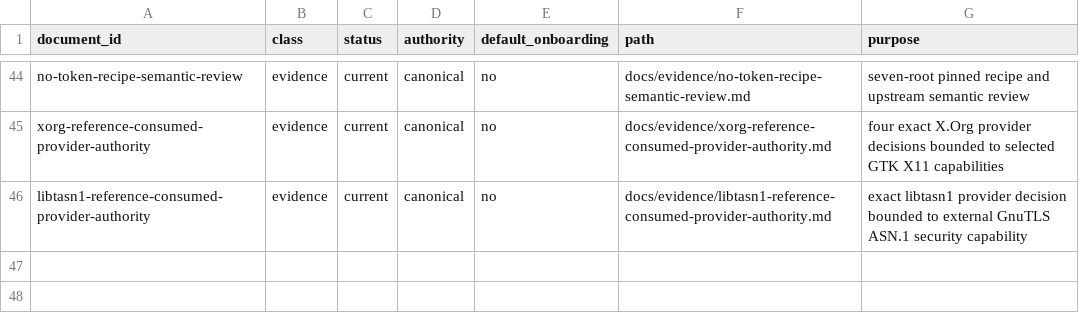
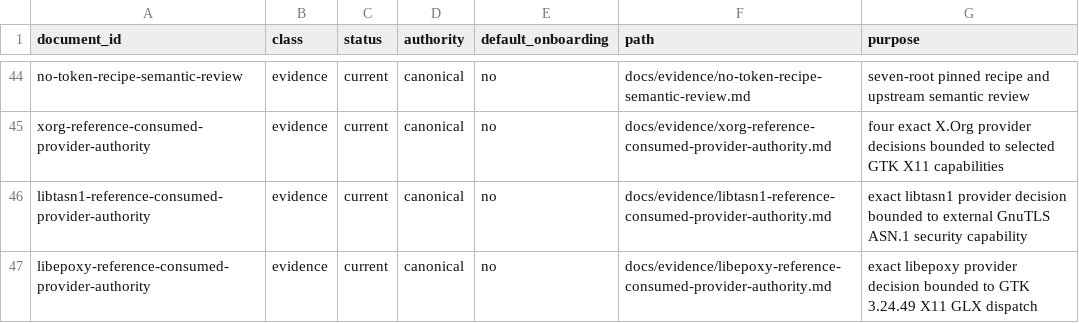
Before and after one commit to daylight-00/termux-native-desktop, a TSV file: docs/catalog.tsv, drawn as a sheet; only a part is shown, gaps mark what is left out.

Commit message:
docs: accept bounded libepoxy provider authority
Signed-off-by: daylight-00 <hwjang00@snu.ac.kr>

```diff
--- a/docs/catalog.tsv
+++ b/docs/catalog.tsv
@@ -46 +46,2 @@ xorg-reference-consumed-provider-authority	evidence	current	canonical	no	docs/ev
 libtasn1-reference-consumed-provider-authority	evidence	current	canonical	no	docs/evidence/libtasn1-reference-consumed-provider-authority.md	exact libtasn1 provider decision bounded to external GnuTLS ASN.1 security capability
+libepoxy-reference-consumed-provider-authority	evidence	current	canonical	no	docs/evidence/libepoxy-reference-consumed-provider-authority.md	exact libepoxy provider decision bounded to GTK 3.24.49 X11 GLX dispatch
```
Also changed, not shown: experiments/glibc/selected-obsidian-provider-authority/review/provider-claim-classification-metadata.tsv, experiments/glibc/selected-obsidian-provider-authority/review/provider-claim-classification.tsv, 20 other files.
